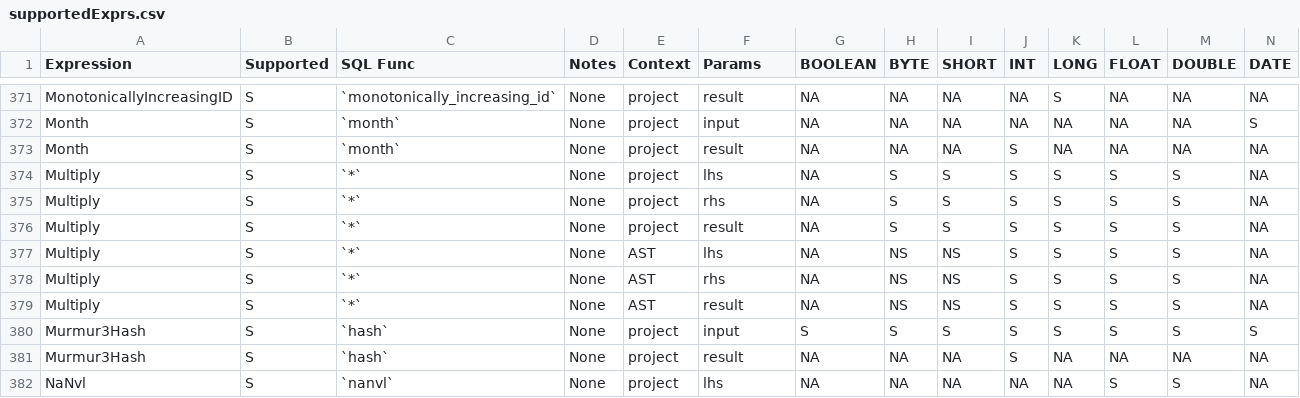
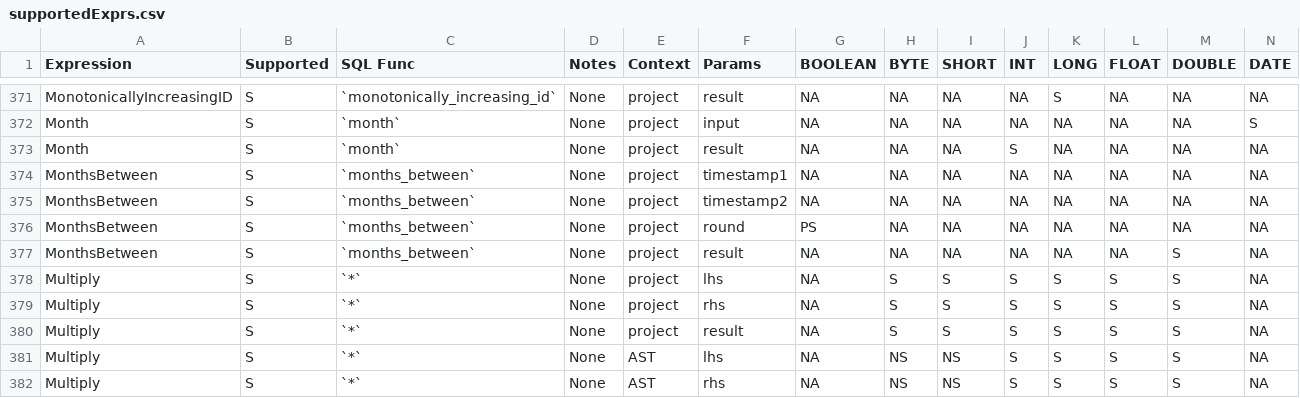
Before and after one commit to NVIDIA/spark-rapids, a CSV file: tools/generated_files/320/supportedExprs.csv, drawn as a sheet; only a part is shown, gaps mark what is left out; the shorter side is filled out with more unchanged rows; rows hold the shown columns only; the diff names each change by its address in the sheet, - before the commit and + after, or states it on an @@ line.

Commit message:
Add in support for months_between
Signed-off-by: Robert (Bobby) Evans <bobby@apache.org>

```diff
--- a/tools/generated_files/320/supportedExprs.csv
+++ b/tools/generated_files/320/supportedExprs.csv
+row 374: MonthsBetween | S | `months_between` | None | project | timestamp1 | NA | NA | NA | NA | NA | NA | NA | NA
+row 375: MonthsBetween | S | `months_between` | None | project | timestamp2 | NA | NA | NA | NA | NA | NA | NA | NA
+row 376: MonthsBetween | S | `months_between` | None | project | round | PS | NA | NA | NA | NA | NA | NA | NA
+row 377: MonthsBetween | S | `months_between` | None | project | result | NA | NA | NA | NA | NA | NA | S | NA
```
Also changed, not shown: tools/generated_files/321/supportedExprs.csv, tools/generated_files/321cdh/supportedExprs.csv, 44 other files.
